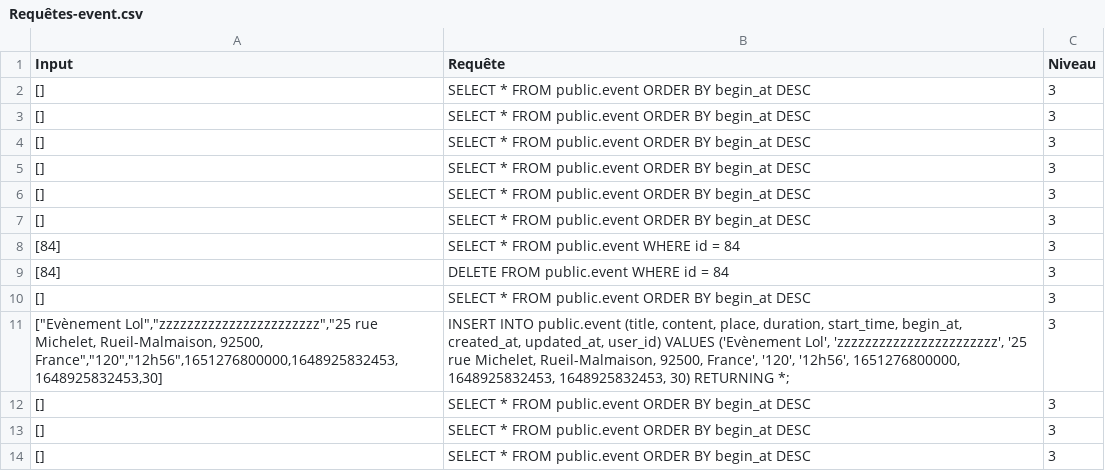
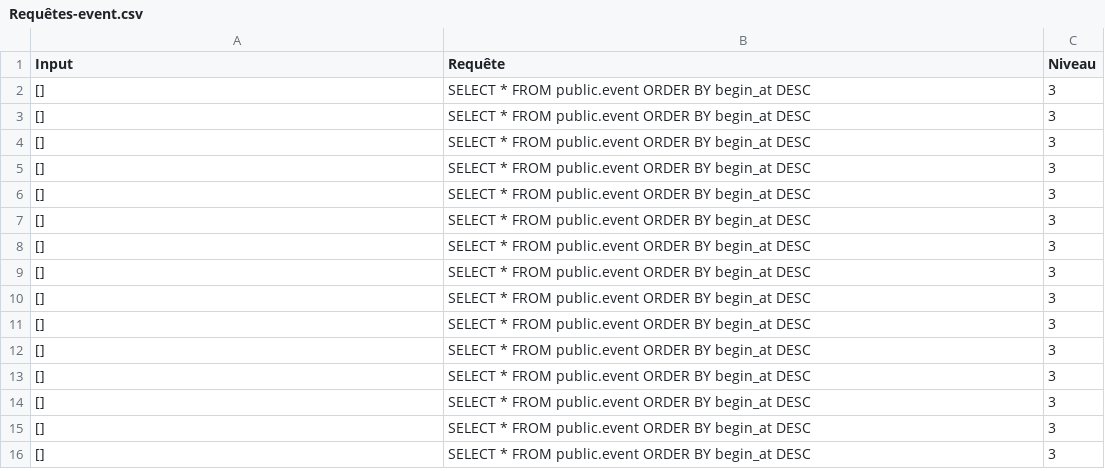
Before and after one commit to RMS92/CS-Project, a CSV file: backend/Requêtes-event.csv, drawn as a sheet; only a part is shown; the shorter side is filled out with more unchanged rows; the diff covers the shown part only; the diff names each change by its address in the sheet, - before the commit and + after, or states it on an @@ line.

```diff
--- a/backend/Requêtes-event.csv
+++ b/backend/Requêtes-event.csv
-row 8: [84] | SELECT * FROM public.event WHERE id = 84 | 3
-row 9: [84] | DELETE FROM public.event WHERE id = 84 | 3
-row 10: [] | SELECT * FROM public.event ORDER BY begin_at DESC | 3
-row 11: ["Evènement Lol","zzzzzzzzzzzzzzzzzzzzzzz","25 rue Michelet, Rueil-Malmaison, 92500, France","120","12h56",1651276800000,1648925832453,1648925832453,30] | INSERT INTO public.event (title, content, place, duration, start_time, begin_at, created_at, updated_at, user_id) VALUES ('Evènement Lol', 'zzzzzzzzzzzzzzzzzzzzzzz', '25 rue Michelet, Rueil-Malmaison, 92500, France', '120', '12h56', 1651276800000, 1648925832453, 1648925832453, 30) RETURNING *; | 3
```
Also changed, not shown: 18 removed rows elsewhere in this file, backend/Requêtes-notification.csv, 22 other files.
